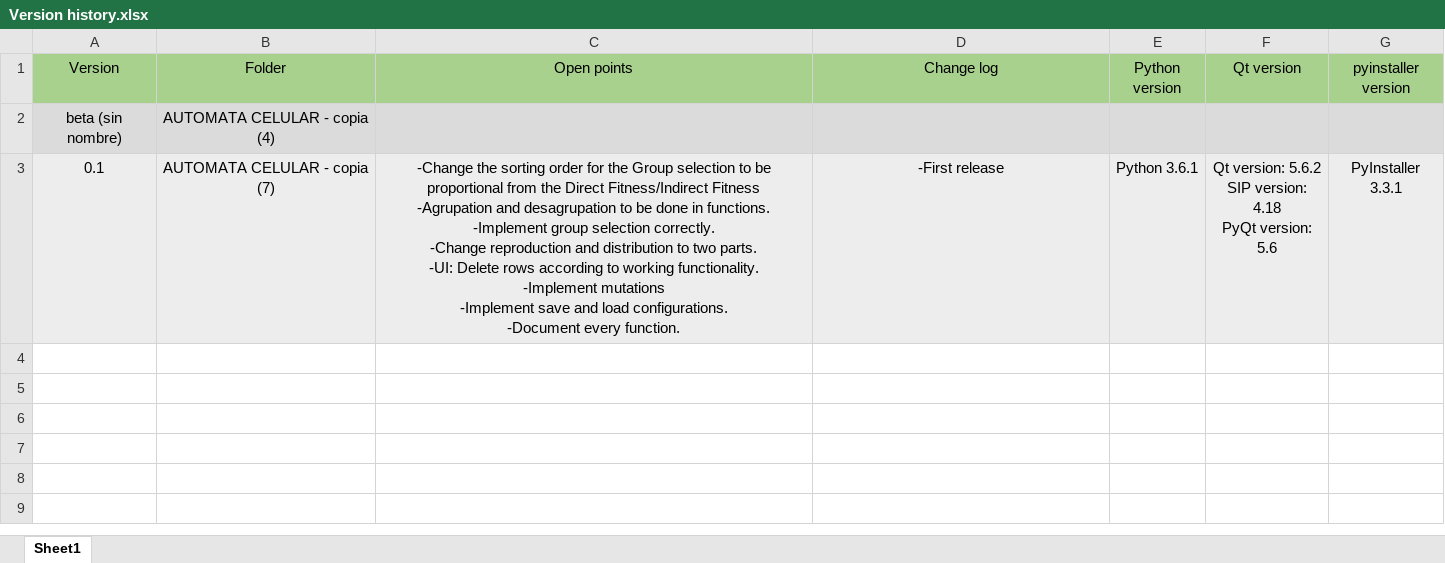
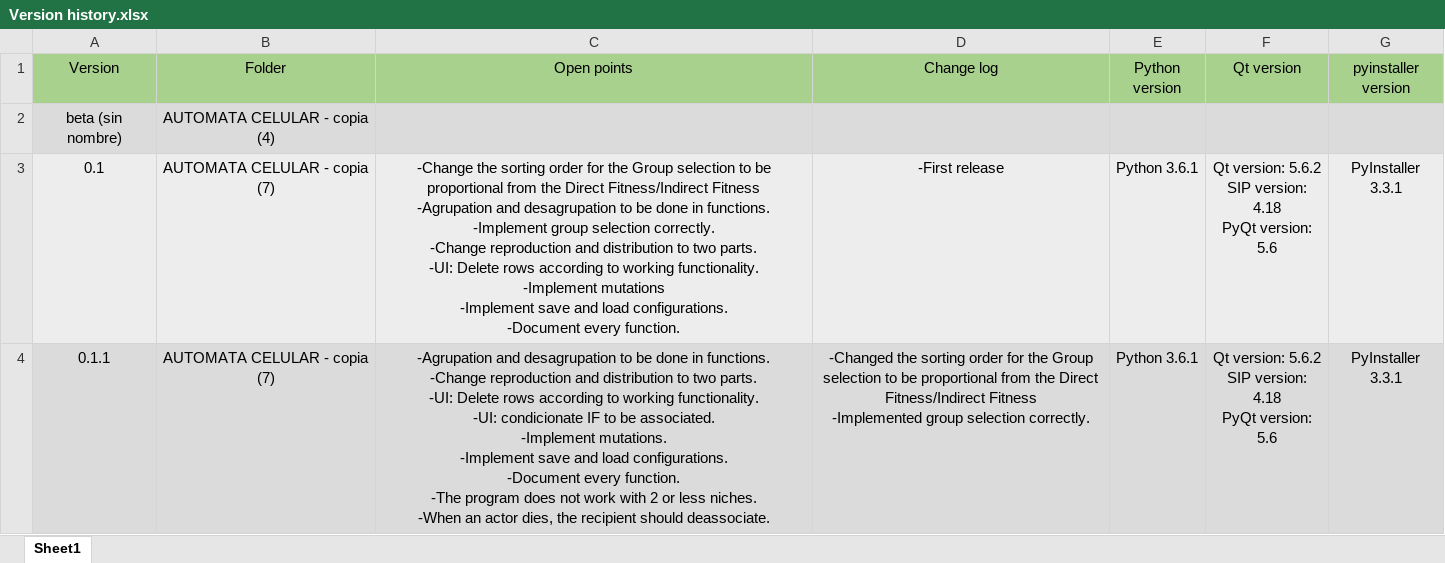
Before and after one commit to Charliek794/CA, an Excel workbook: Version history.xlsx, sheet Sheet1, drawn as a sheet; values as stored, in another font and other column widths than the file's, no borders; ↵ is a line break in a cell; the diff names each change by its address in the sheet, - before the commit and + after, or states it on an @@ line.

Commit message:
Add files via upload

```diff
--- a/Version history.xlsx (sheet Sheet1)
+++ b/Version history.xlsx (sheet Sheet1)
+row 4: 0.1.1 | AUTOMATA CELULAR - copia (7) | -Agrupation and desagrupation to be done in functions. ↵ -Change reproduction and distribution to two parts. ↵ -UI: Delete rows according to working functionality. ↵ -UI: condicionate IF to be associated. ↵ -Implement mutations. ↵ -Implement save and load configurations. ↵ -Document every function. ↵ -The program does not work with 2 or less niches. ↵ -When an actor dies, the recipient should deassociate. | -Changed the sorting order for the Group selection to be proportional from the Direct Fitness/Indirect Fitness ↵ -Implemented group selection correctly. | Python 3.6.1 | Qt version: 5.6.2 ↵ SIP version: 4.18 ↵ PyQt version: 5.6 | PyInstaller 3.3.1
```
